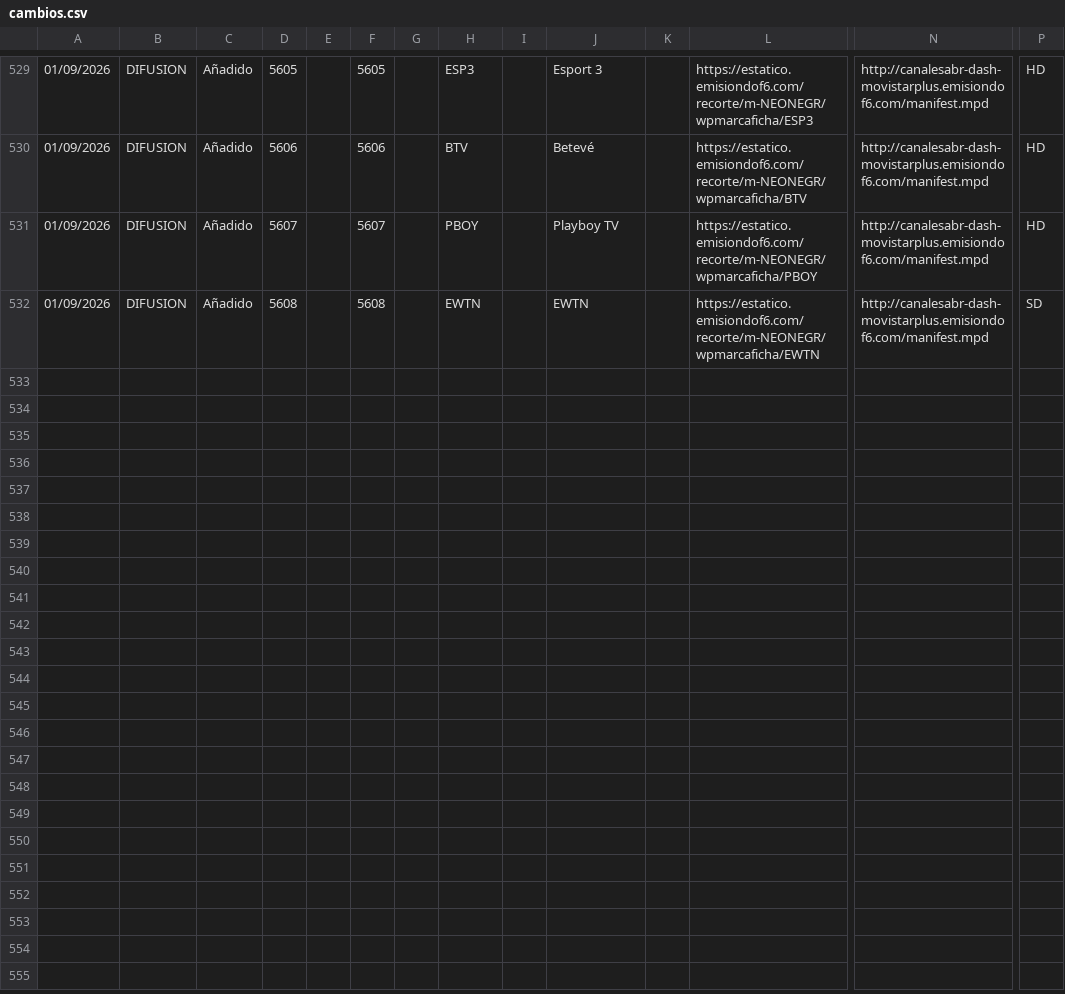
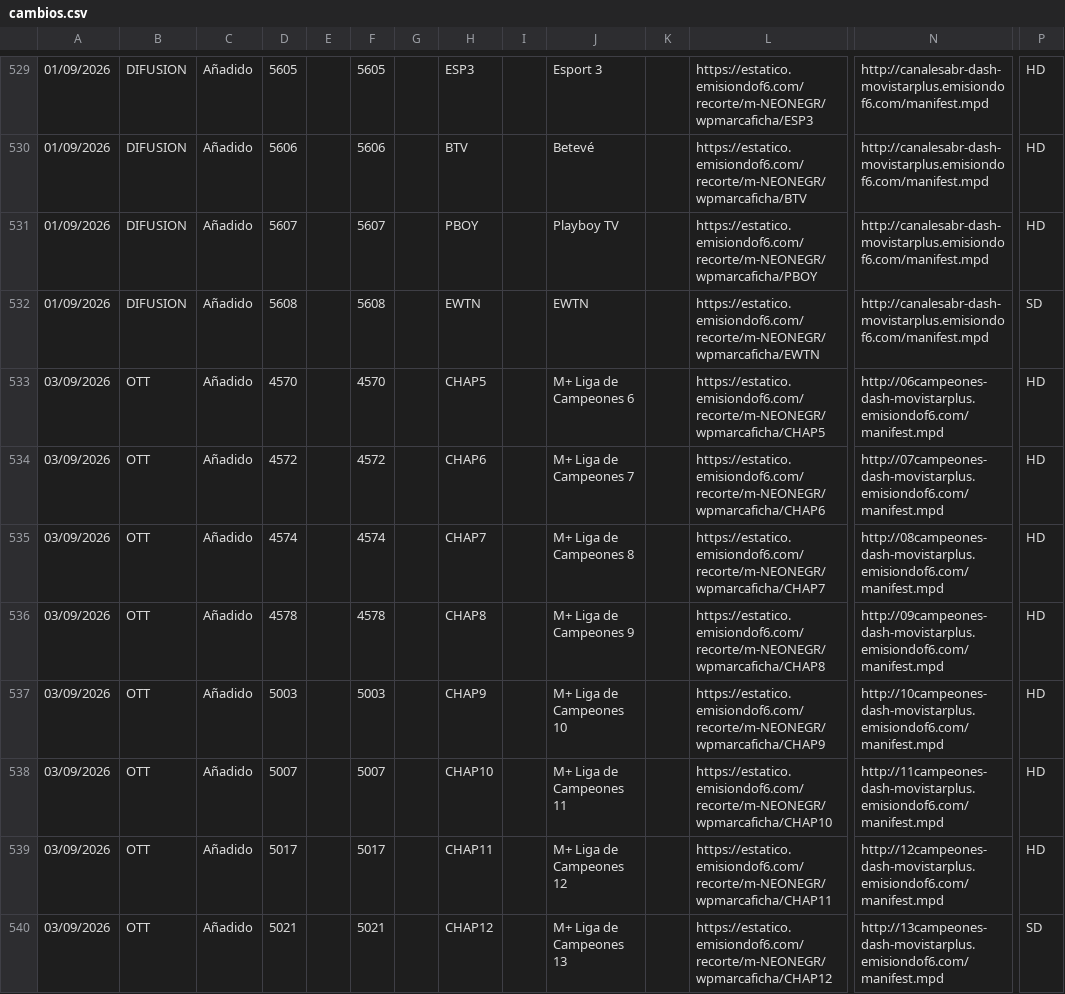
Before and after one commit to parotris3/Mfeed, a CSV file: cambios.csv, drawn as a sheet; only a part is shown, gaps mark what is left out; rows hold the shown columns only; the diff names each change by its address in the sheet, - before the commit and + after, or states it on an @@ line.

```diff
--- a/cambios.csv
+++ b/cambios.csv
+row 533: 03/09/2026 | OTT | Añadido | 4570 |  | 4570 |  | CHAP5 |  | M+ Liga de Campeones 6 |  | https://estatico.emisiondof6.com/recorte/m-NEONEGR/wpmarcaficha/CHAP5 | http://06campeones-dash-movistarplus.emisiondof6.com/manifest.mpd | HD
+row 534: 03/09/2026 | OTT | Añadido | 4572 |  | 4572 |  | CHAP6 |  | M+ Liga de Campeones 7 |  | https://estatico.emisiondof6.com/recorte/m-NEONEGR/wpmarcaficha/CHAP6 | http://07campeones-dash-movistarplus.emisiondof6.com/manifest.mpd | HD
+row 535: 03/09/2026 | OTT | Añadido | 4574 |  | 4574 |  | CHAP7 |  | M+ Liga de Campeones 8 |  | https://estatico.emisiondof6.com/recorte/m-NEONEGR/wpmarcaficha/CHAP7 | http://08campeones-dash-movistarplus.emisiondof6.com/manifest.mpd | HD
+row 536: 03/09/2026 | OTT | Añadido | 4578 |  | 4578 |  | CHAP8 |  | M+ Liga de Campeones 9 |  | https://estatico.emisiondof6.com/recorte/m-NEONEGR/wpmarcaficha/CHAP8 | http://09campeones-dash-movistarplus.emisiondof6.com/manifest.mpd | HD
+row 537: 03/09/2026 | OTT | Añadido | 5003 |  | 5003 |  | CHAP9 |  | M+ Liga de Campeones 10 |  | https://estatico.emisiondof6.com/recorte/m-NEONEGR/wpmarcaficha/CHAP9 | http://10campeones-dash-movistarplus.emisiondof6.com/manifest.mpd | HD
+row 538: 03/09/2026 | OTT | Añadido | 5007 |  | 5007 |  | CHAP10 |  | M+ Liga de Campeones 11 |  | https://estatico.emisiondof6.com/recorte/m-NEONEGR/wpmarcaficha/CHAP10 | http://11campeones-dash-movistarplus.emisiondof6.com/manifest.mpd | HD
+row 539: 03/09/2026 | OTT | Añadido | 5017 |  | 5017 |  | CHAP11 |  | M+ Liga de Campeones 12 |  | https://estatico.emisiondof6.com/recorte/m-NEONEGR/wpmarcaficha/CHAP11 | http://12campeones-dash-movistarplus.emisiondof6.com/manifest.mpd | HD
+row 540: 03/09/2026 | OTT | Añadido | 5021 |  | 5021 |  | CHAP12 |  | M+ Liga de Campeones 13 |  | https://estatico.emisiondof6.com/recorte/m-NEONEGR/wpmarcaficha/CHAP12 | http://13campeones-dash-movistarplus.emisiondof6.com/manifest.mpd | SD
```
Also changed, not shown: difusion.csv, ott.csv.
